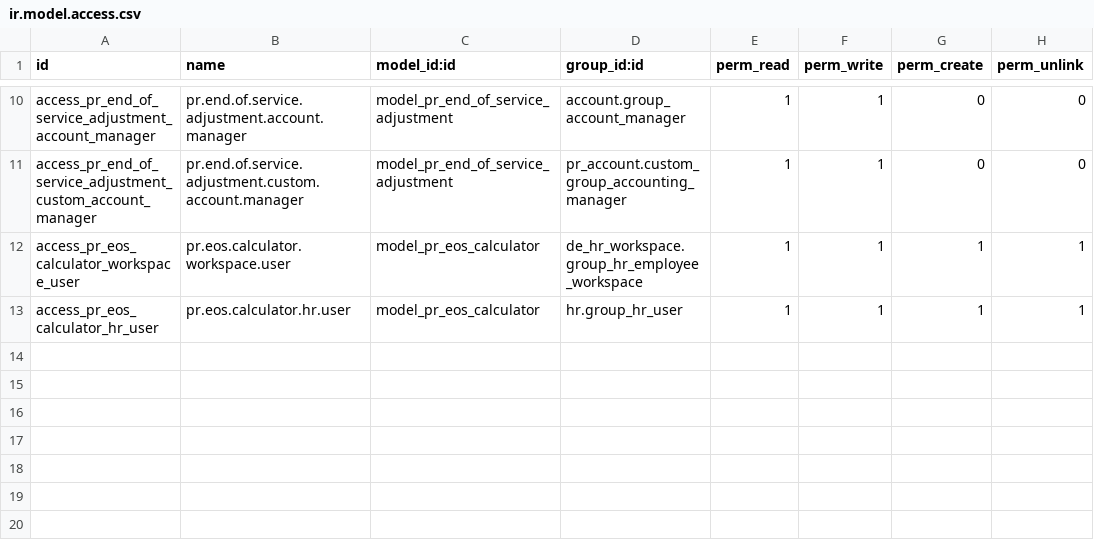
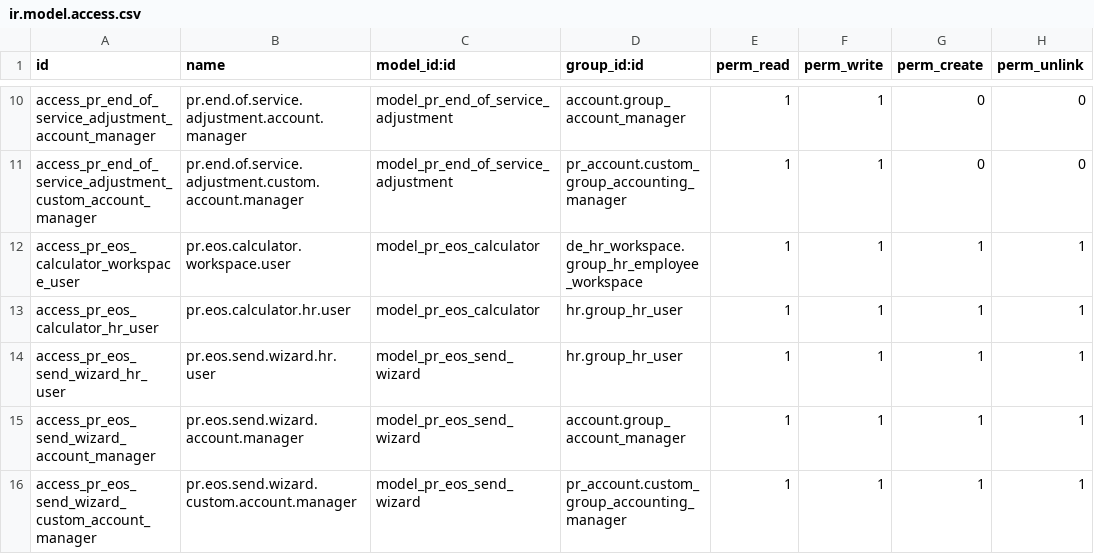
Before and after one commit to Petroraq-Engineering-Co-Ltd/Petroraq_V17_V2, a CSV file: pr_end_of_service/security/ir.model.access.csv, drawn as a sheet; only a part is shown, gaps mark what is left out; the diff names each change by its address in the sheet, - before the commit and + after, or states it on an @@ line.

```diff
--- a/pr_end_of_service/security/ir.model.access.csv
+++ b/pr_end_of_service/security/ir.model.access.csv
+row 14: access_pr_eos_send_wizard_hr_user | pr.eos.send.wizard.hr.user | model_pr_eos_send_wizard | hr.group_hr_user | 1 | 1 | 1 | 1
+row 15: access_pr_eos_send_wizard_account_manager | pr.eos.send.wizard.account.manager | model_pr_eos_send_wizard | account.group_account_manager | 1 | 1 | 1 | 1
+row 16: access_pr_eos_send_wizard_custom_account_manager | pr.eos.send.wizard.custom.account.manager | model_pr_eos_send_wizard | pr_account.custom_group_accounting_manager | 1 | 1 | 1 | 1
```
Also changed, not shown: 18 other files.
